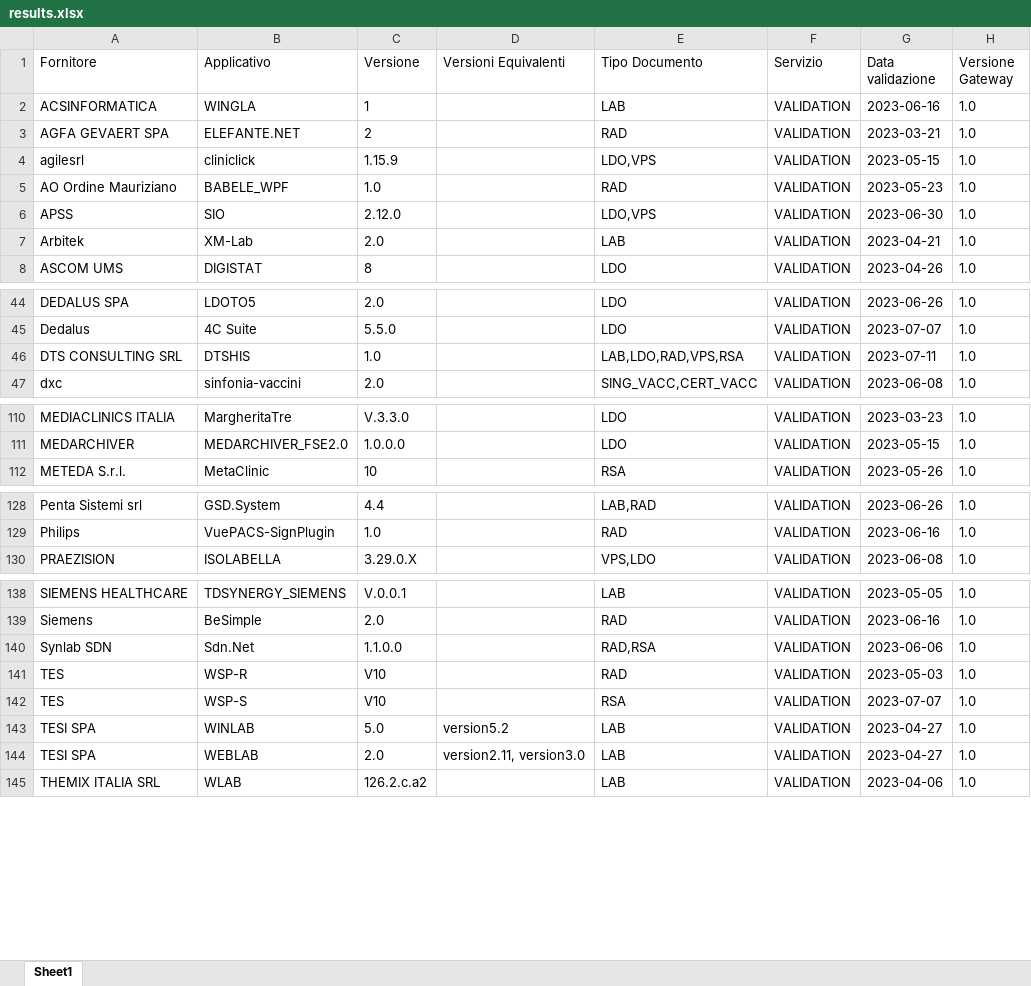
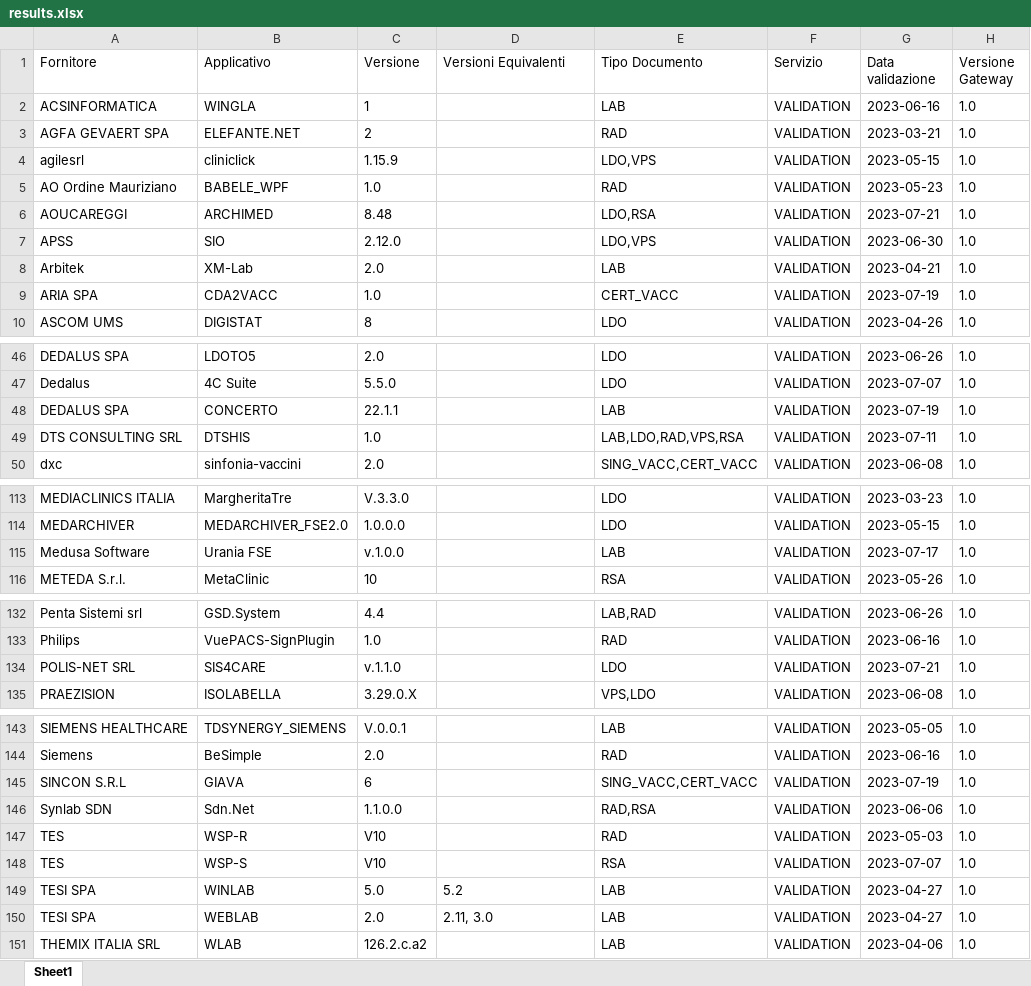
Before and after one commit to ministero-salute/it-fse-accreditati, an Excel workbook: RESULTS/results.xlsx, sheet Sheet1, drawn as a sheet; only a part is shown, gaps mark what is left out; values as stored, in another font and other column widths than the file's, no borders; addresses are those after the commit; the diff covers the shown part only; the diff names each change by its address in the sheet, - before the commit and + after, or states it on an @@ line.

```diff
--- a/RESULTS/results.xlsx (sheet Sheet1)
+++ b/RESULTS/results.xlsx (sheet Sheet1)
+row 6: AOUCAREGGI | ARCHIMED | 8.48 |  | LDO,RSA | VALIDATION | 2023-07-21 | 1.0
+row 9: ARIA SPA | CDA2VACC | 1.0 |  | CERT_VACC | VALIDATION | 2023-07-19 | 1.0
+row 48: DEDALUS SPA | CONCERTO | 22.1.1 |  | LAB | VALIDATION | 2023-07-19 | 1.0
+row 115: Medusa Software | Urania FSE | v.1.0.0 |  | LAB | VALIDATION | 2023-07-17 | 1.0
+row 134: POLIS-NET SRL | SIS4CARE | v.1.1.0 |  | LDO | VALIDATION | 2023-07-21 | 1.0
+row 145: SINCON S.R.L | GIAVA | 6 |  | SING_VACC,CERT_VACC | VALIDATION | 2023-07-19 | 1.0
-D149 (Versioni Equivalenti): version5.2
+D149 (Versioni Equivalenti): 5.2
-D150 (Versioni Equivalenti): version2.11, version3.0
+D150 (Versioni Equivalenti): 2.11, 3.0
```
Also changed, not shown: 1 edited cell elsewhere in this sheet, 2 other files.
